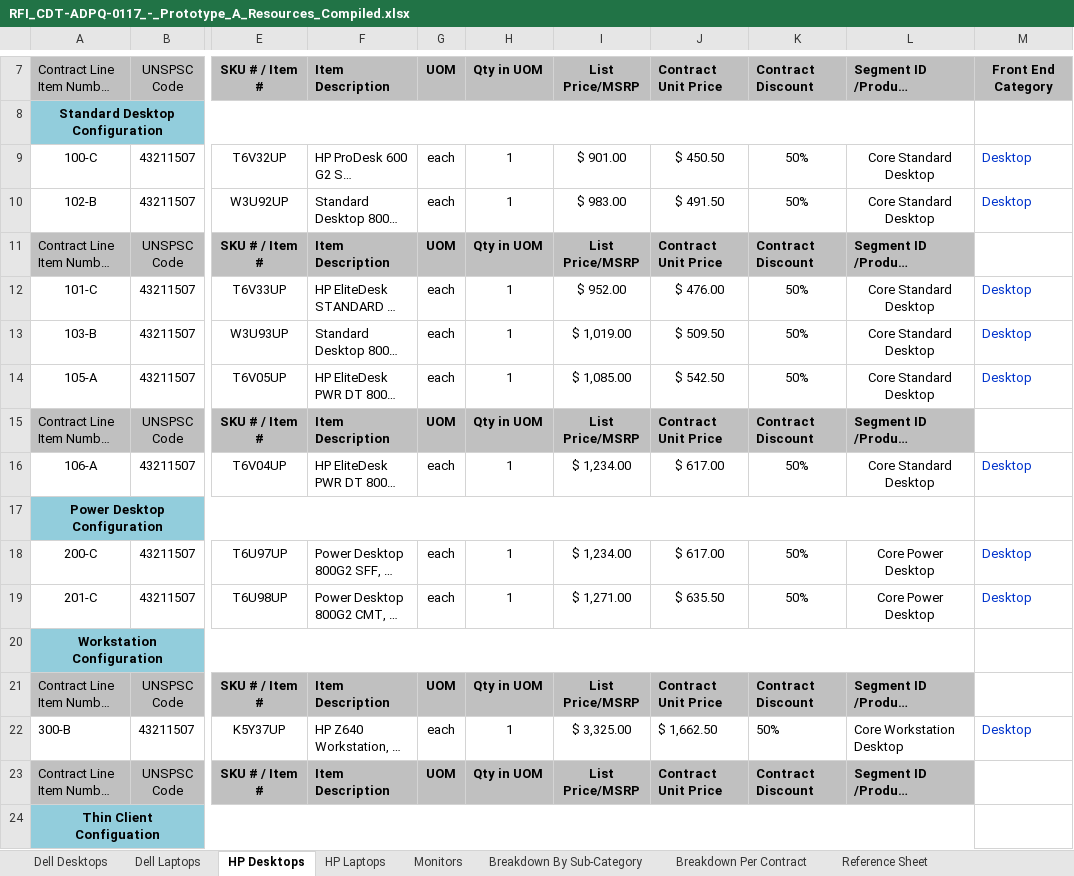
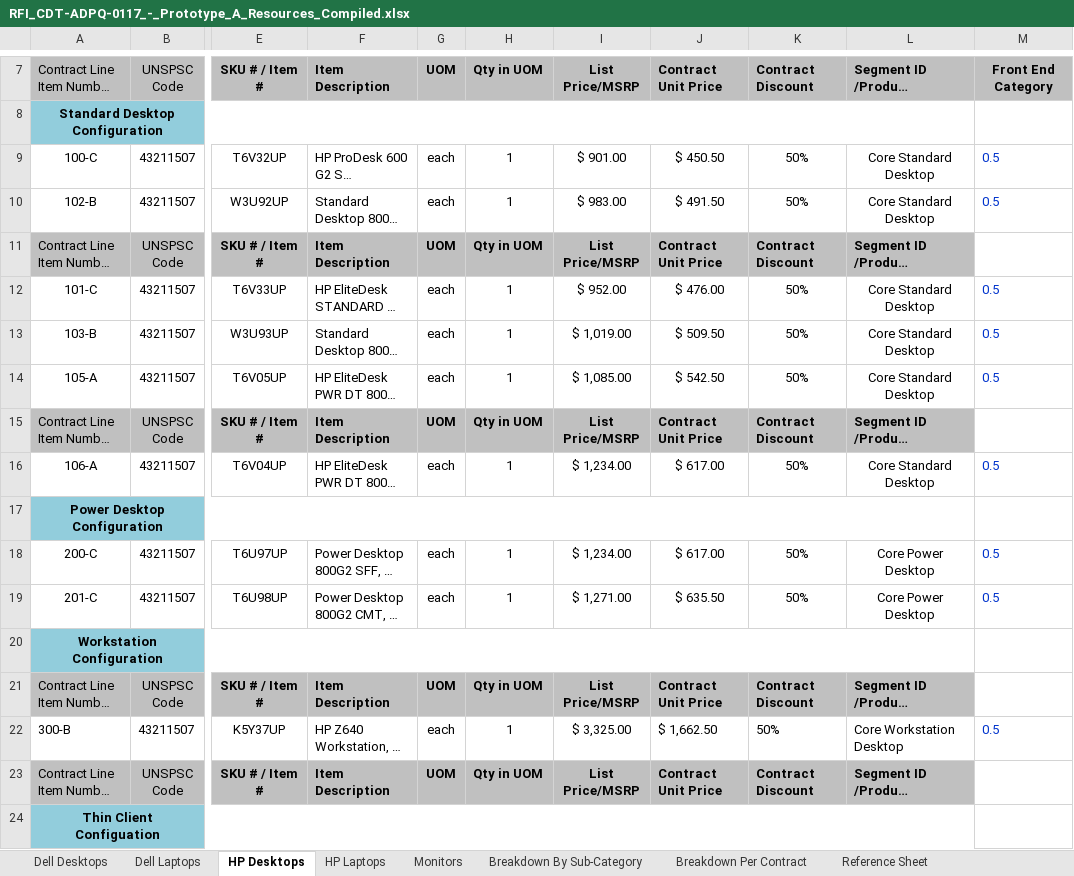
Before and after one commit to kpmg-agile/ca-pqvp, an Excel workbook: docs/RFI_CDT-ADPQ-0117_-_Prototype_A_Resources_Compiled.xlsx, sheet HP Desktops, drawn as a sheet; only a part is shown, gaps mark what is left out; long unchanged cells end in …; values as stored, in another font and other column widths than the file's, no borders; the diff covers the shown part only; the diff names each change by its address in the sheet, - before the commit and + after, or states it on an @@ line.

```diff
--- a/docs/RFI_CDT-ADPQ-0117_-_Prototype_A_Resources_Compiled.xlsx (sheet HP Desktops)
+++ b/docs/RFI_CDT-ADPQ-0117_-_Prototype_A_Resources_Compiled.xlsx (sheet HP Desktops)
-M9:M10: Desktop
+M9:M10: 0.5
-M12:M14: Desktop
+M12:M14: 0.5
-M16: Desktop
+M16: 0.5
-M18:M19: Desktop
+M18:M19: 0.5
-M22: Desktop
+M22: 0.5
```
Also changed, not shown: 83 edited cells elsewhere in this sheet, sheet Reference Sheet, sheet Dell Desktops, sheet Dell Laptops, sheet HP Laptops, sheet Monitors.
